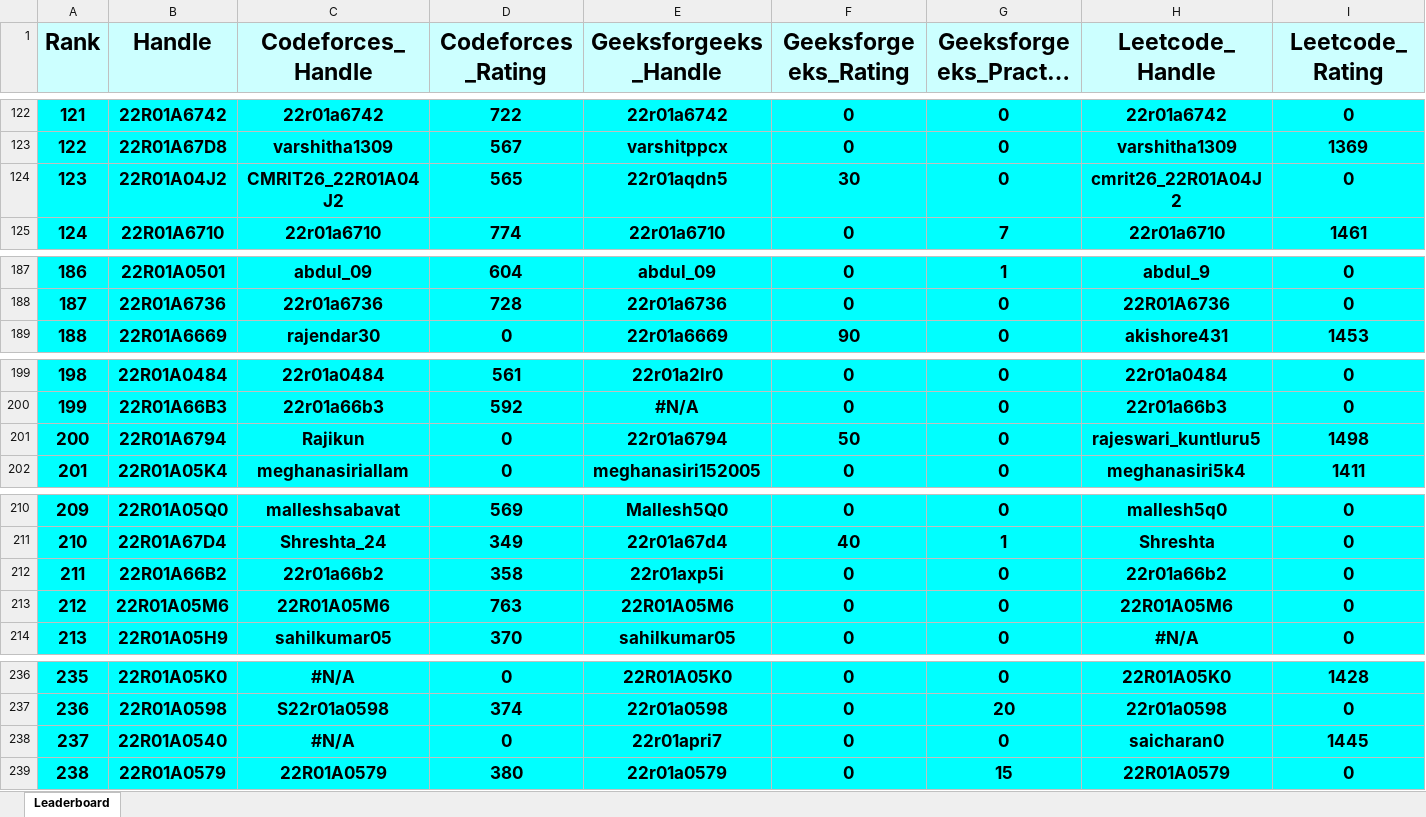
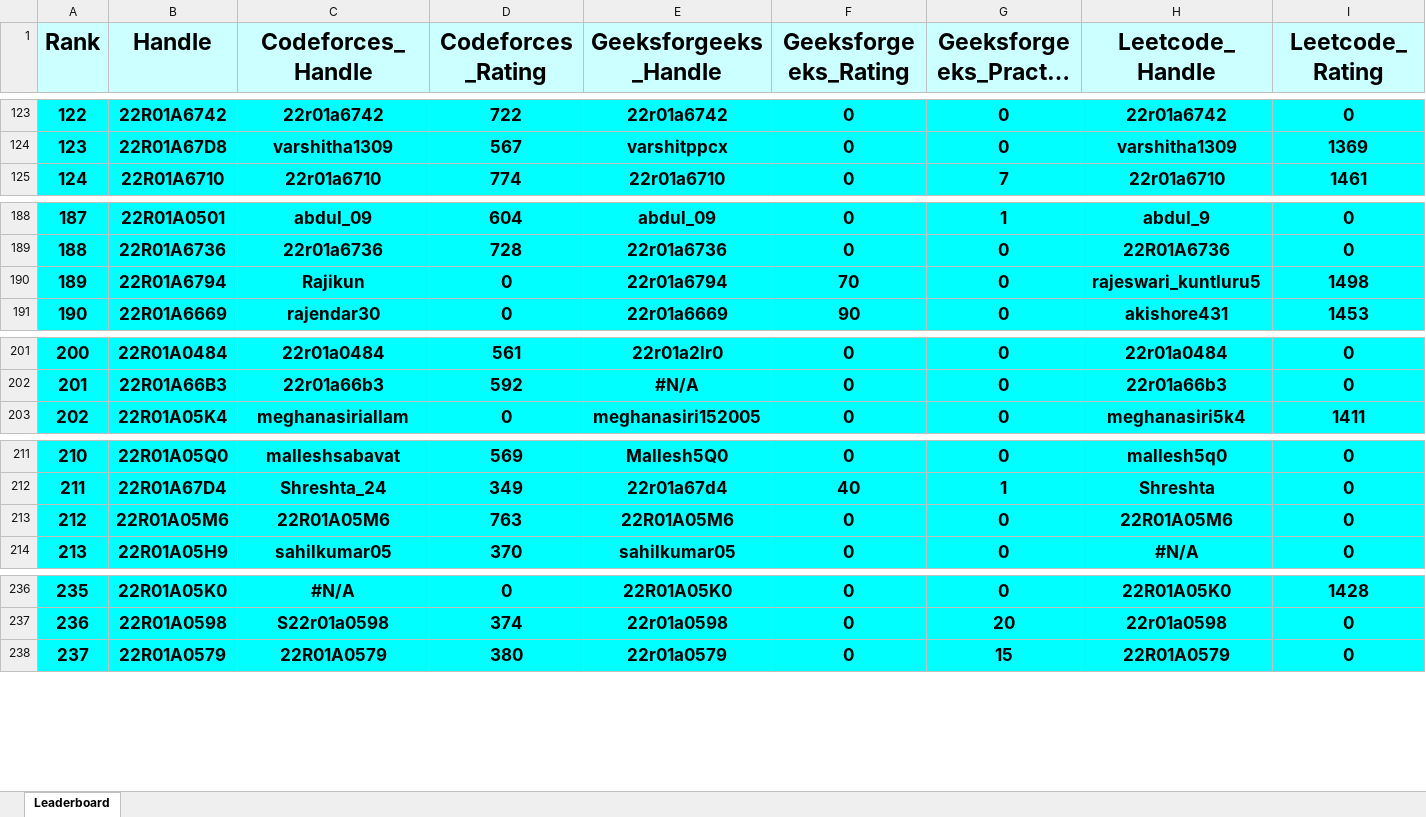
Before and after one commit to gabyah92/CMRIT2026Leaderboard, an Excel workbook: Leaderboards/CurrentCMRITLeaderboard2026.xlsx, sheet Leaderboard, drawn as a sheet; only a part is shown, gaps mark what is left out; long unchanged cells end in …; values as stored, in another font and other column widths than the file's, no borders; removed rows and columns are numbered as before the commit, all else as after; rows hold the shown columns only; the diff covers the shown part only; the diff names each change by its address in the sheet, - before the commit and + after, or states it on an @@ line.

```diff
--- a/Leaderboards/CurrentCMRITLeaderboard2026.xlsx (sheet Leaderboard)
+++ b/Leaderboards/CurrentCMRITLeaderboard2026.xlsx (sheet Leaderboard)
@@ column A (Rank) renumbered between rows 12 and 896 @@
-row 124: 123 | 22R01A04J2 | CMRIT26_22R01A04J2 | 565 | 22r01aqdn5 | 30 | 0 | cmrit26_22R01A04J2 | 0
+row 190: 189 | 22R01A6794 | Rajikun | 0 | 22r01a6794 | 70 | 0 | rajeswari_kuntluru5 | 1498
-row 201: 200 | 22R01A6794 | Rajikun | 0 | 22r01a6794 | 50 | 0 | rajeswari_kuntluru5 | 1498
-row 212: 211 | 22R01A66B2 | 22r01a66b2 | 358 | 22r01axp5i | 0 | 0 | 22r01a66b2 | 0
-row 238: 237 | 22R01A0540 | #N/A | 0 | 22r01apri7 | 0 | 0 | saicharan0 | 1445
```
Also changed, not shown: 12 added rows, 9 removed rows and 10 edited cells elsewhere in this sheet.
